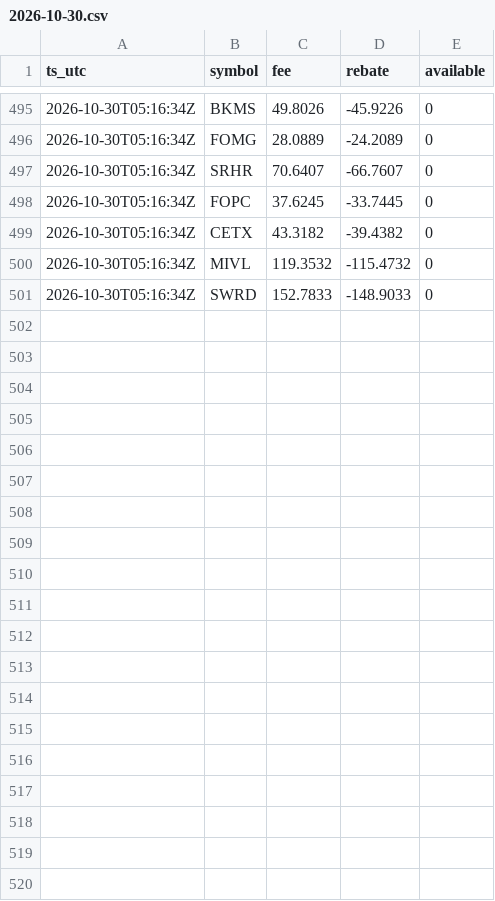
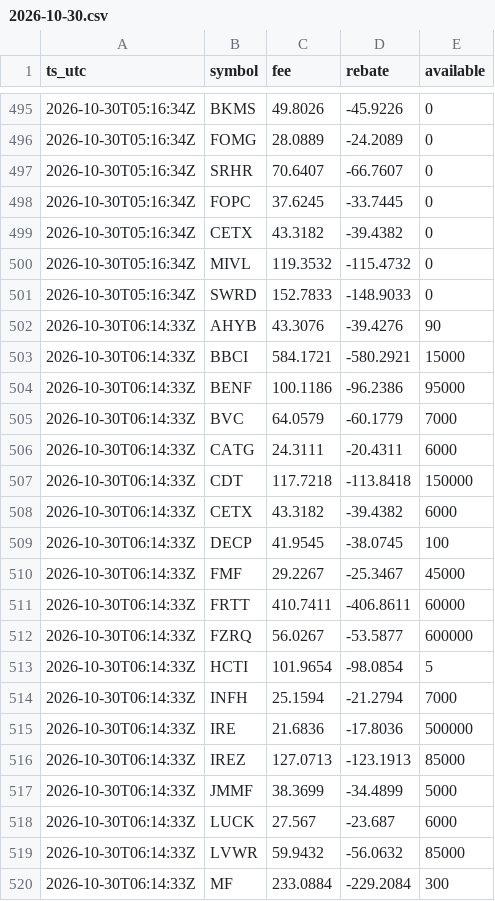
Before and after one commit to moyamiya55-dev/shortdata, a CSV file: data/ibkr/2026-10-30.csv, drawn as a sheet; only a part is shown, gaps mark what is left out; the diff covers the shown part only.

Commit message:
ibkr 2026-10-30T06:14Z

```diff
--- a/data/ibkr/2026-10-30.csv
+++ b/data/ibkr/2026-10-30.csv
@@ -501 +501,20 @@ ts_utc,symbol,fee,rebate,available
 2026-10-30T05:16:34Z,SWRD,152.7833,-148.9033,0
+2026-10-30T06:14:33Z,AHYB,43.3076,-39.4276,90
+2026-10-30T06:14:33Z,BBCI,584.1721,-580.2921,15000
+2026-10-30T06:14:33Z,BENF,100.1186,-96.2386,95000
+2026-10-30T06:14:33Z,BVC,64.0579,-60.1779,7000
+2026-10-30T06:14:33Z,CATG,24.3111,-20.4311,6000
+2026-10-30T06:14:33Z,CDT,117.7218,-113.8418,150000
+2026-10-30T06:14:33Z,CETX,43.3182,-39.4382,6000
+2026-10-30T06:14:33Z,DECP,41.9545,-38.0745,100
+2026-10-30T06:14:33Z,FMF,29.2267,-25.3467,45000
+2026-10-30T06:14:33Z,FRTT,410.7411,-406.8611,60000
+2026-10-30T06:14:33Z,FZRQ,56.0267,-53.5877,600000
+2026-10-30T06:14:33Z,HCTI,101.9654,-98.0854,5
+2026-10-30T06:14:33Z,INFH,25.1594,-21.2794,7000
+2026-10-30T06:14:33Z,IRE,21.6836,-17.8036,500000
+2026-10-30T06:14:33Z,IREZ,127.0713,-123.1913,85000
+2026-10-30T06:14:33Z,JMMF,38.3699,-34.4899,5000
+2026-10-30T06:14:33Z,LUCK,27.567,-23.687,6000
+2026-10-30T06:14:33Z,LVWR,59.9432,-56.0632,85000
+2026-10-30T06:14:33Z,MF,233.0884,-229.2084,300
```
Also changed, not shown: 18 added rows elsewhere in this file, 1 other file.
